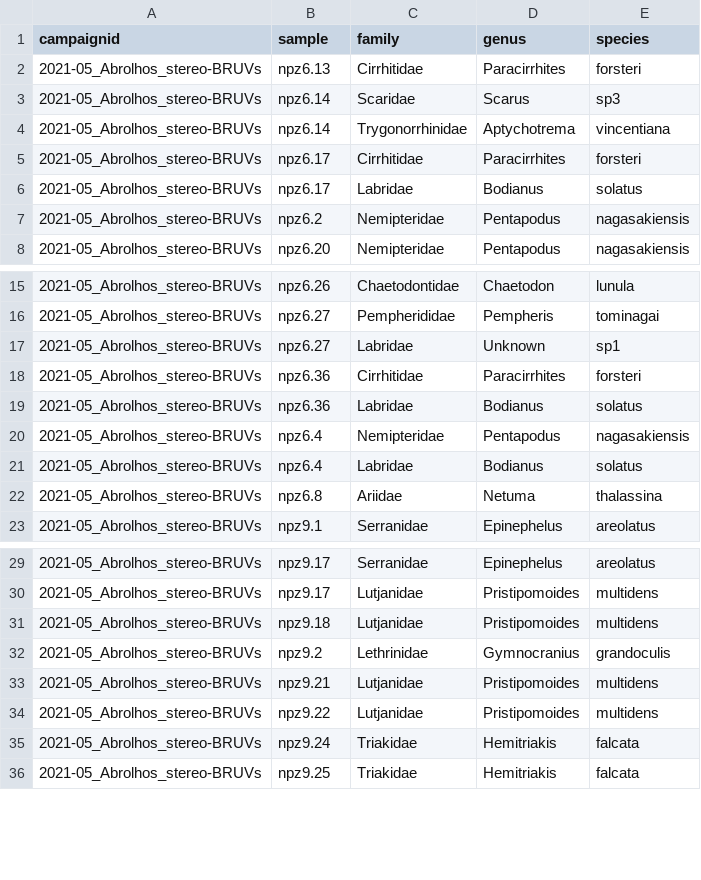
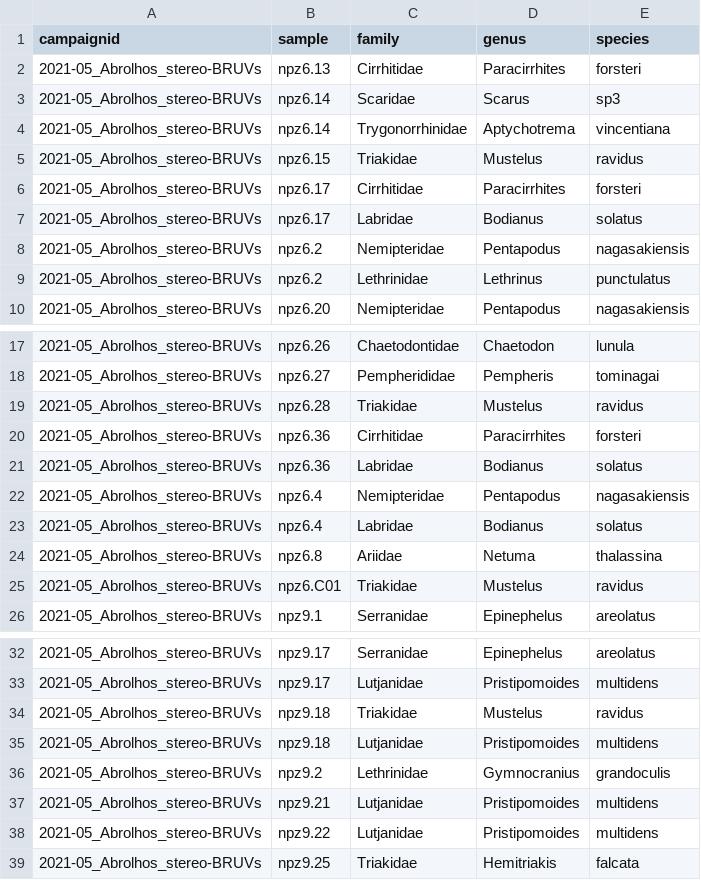
Before and after one commit to UWA-Marine-Ecology-Group-students/Analysis-Gerrans, a CSV file: data/errors to check/2021-05_Abrolhos_stereo-BRUVs_length.species.not.previously.observed.csv, drawn as a sheet; only a part is shown, gaps mark what is left out.

```diff
--- a/data/errors to check/2021-05_Abrolhos_stereo-BRUVs_length.species.not.previously.observed.csv
+++ b/data/errors to check/2021-05_Abrolhos_stereo-BRUVs_length.species.not.previously.observed.csv
@@ -4,2 +4,3 @@
 "2021-05_Abrolhos_stereo-BRUVs","npz6.14","Trygonorrhinidae","Aptychotrema","vincentiana"
+"2021-05_Abrolhos_stereo-BRUVs","npz6.15","Triakidae","Mustelus","ravidus"
 "2021-05_Abrolhos_stereo-BRUVs","npz6.17","Cirrhitidae","Paracirrhites","forsteri"
@@ -7,2 +8,3 @@
 "2021-05_Abrolhos_stereo-BRUVs","npz6.2","Nemipteridae","Pentapodus","nagasakiensis"
+"2021-05_Abrolhos_stereo-BRUVs","npz6.2","Lethrinidae","Lethrinus","punctulatus"
 "2021-05_Abrolhos_stereo-BRUVs","npz6.20","Nemipteridae","Pentapodus","nagasakiensis"
@@ -16,3 +18,3 @@
 "2021-05_Abrolhos_stereo-BRUVs","npz6.27","Pempherididae","Pempheris","tominagai"
-"2021-05_Abrolhos_stereo-BRUVs","npz6.27","Labridae","Unknown","sp1"
+"2021-05_Abrolhos_stereo-BRUVs","npz6.28","Triakidae","Mustelus","ravidus"
 "2021-05_Abrolhos_stereo-BRUVs","npz6.36","Cirrhitidae","Paracirrhites","forsteri"
@@ -22,2 +24,3 @@
 "2021-05_Abrolhos_stereo-BRUVs","npz6.8","Ariidae","Netuma","thalassina"
+"2021-05_Abrolhos_stereo-BRUVs","npz6.C01","Triakidae","Mustelus","ravidus"
 "2021-05_Abrolhos_stereo-BRUVs","npz9.1","Serranidae","Epinephelus","areolatus"
@@ -30,2 +33,3 @@
 "2021-05_Abrolhos_stereo-BRUVs","npz9.17","Lutjanidae","Pristipomoides","multidens"
+"2021-05_Abrolhos_stereo-BRUVs","npz9.18","Triakidae","Mustelus","ravidus"
 "2021-05_Abrolhos_stereo-BRUVs","npz9.18","Lutjanidae","Pristipomoides","multidens"
@@ -34,3 +38,2 @@
 "2021-05_Abrolhos_stereo-BRUVs","npz9.22","Lutjanidae","Pristipomoides","multidens"
-"2021-05_Abrolhos_stereo-BRUVs","npz9.24","Triakidae","Hemitriakis","falcata"
 "2021-05_Abrolhos_stereo-BRUVs","npz9.25","Triakidae","Hemitriakis","falcata"
```
Also changed, not shown: data/errors to check/2021-05_Abrolhos_stereo-BRUVs_check.wrong.length.taxa.vs.life.history.csv, data/errors to check/2021-05_Abrolhos_stereo-BRUVs_maxn.species.not.previously.observed.csv, 7 other files.
